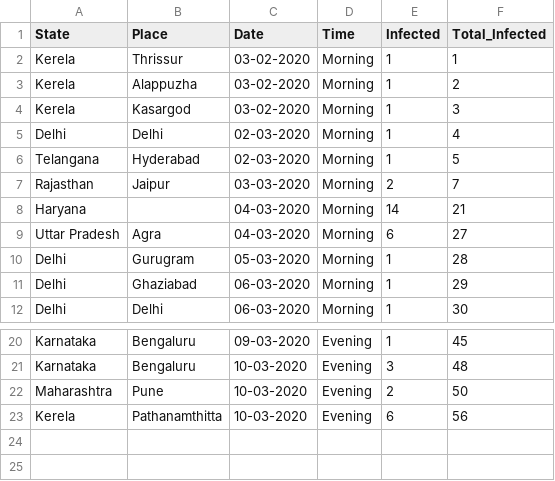
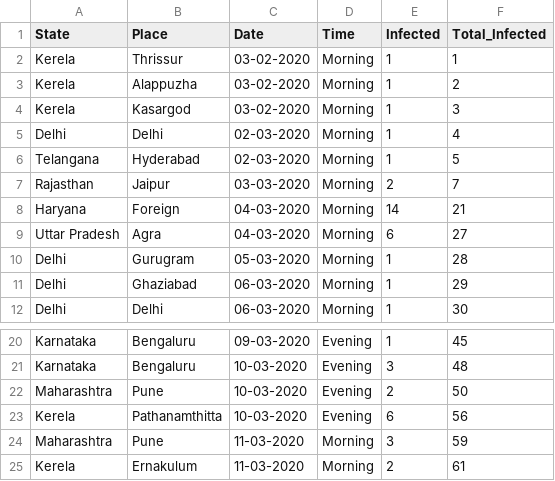
Before and after one commit to firefistKunal/DataScienceN00b, a CSV file: track_covid-19/covid-19(India).csv, drawn as a sheet; only a part is shown, gaps mark what is left out.

Commit message:
child, co passenger and ola driver of pune couple, parents of 3 yr old in ernakulum

```diff
--- a/track_covid-19/covid-19(India).csv
+++ b/track_covid-19/covid-19(India).csv
@@ -7,3 +7,3 @@ Telangana,Hyderabad,02-03-2020,Morning,1,5
 Rajasthan,Jaipur,03-03-2020,Morning,2,7
-Haryana,,04-03-2020,Morning,14,21
+Haryana,Foreign,04-03-2020,Morning,14,21
 Uttar Pradesh,Agra,04-03-2020,Morning,6,27
@@ -23 +23,3 @@ Maharashtra,Pune,10-03-2020,Evening,2,50
 Kerela,Pathanamthitta,10-03-2020,Evening,6,56
+Maharashtra,Pune,11-03-2020,Morning,3,59
+Kerela,Ernakulum,11-03-2020,Morning,2,61
```
